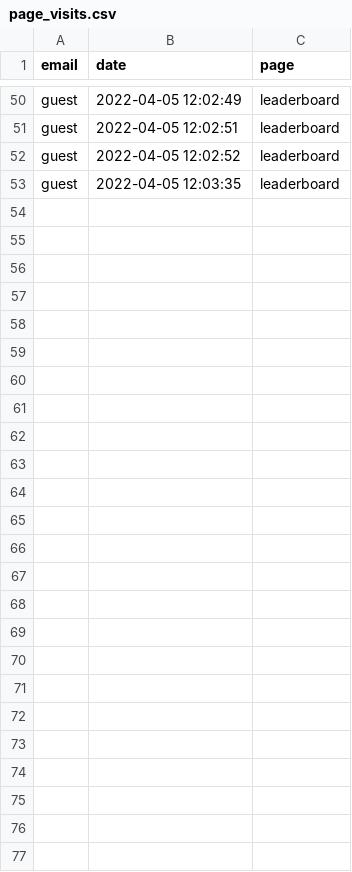
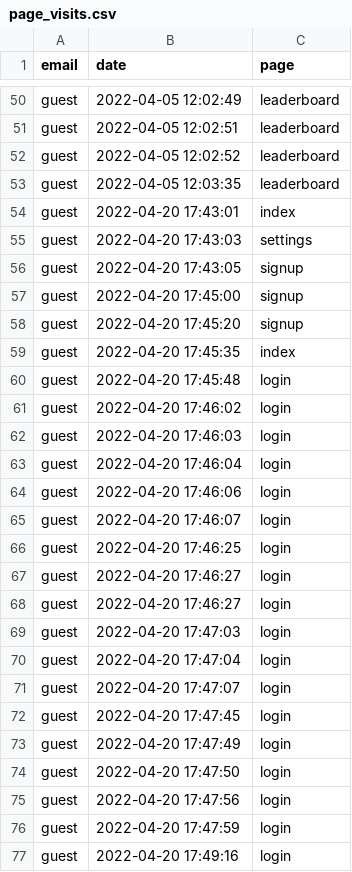
Before and after one commit to opixelum/KeyRace, a CSV file: logs/page_visits.csv, drawn as a sheet; only a part is shown, gaps mark what is left out; the diff names each change by its address in the sheet, - before the commit and + after, or states it on an @@ line.

```diff
--- a/logs/page_visits.csv
+++ b/logs/page_visits.csv
+row 54: guest | 2022-04-20 17:43:01 | index
+row 55: guest | 2022-04-20 17:43:03 | settings
+row 56: guest | 2022-04-20 17:43:05 | signup
+row 57: guest | 2022-04-20 17:45:00 | signup
+row 58: guest | 2022-04-20 17:45:20 | signup
+row 59: guest | 2022-04-20 17:45:35 | index
+row 60: guest | 2022-04-20 17:45:48 | login
+row 61: guest | 2022-04-20 17:46:02 | login
+row 62: guest | 2022-04-20 17:46:03 | login
+row 63: guest | 2022-04-20 17:46:04 | login
+row 64: guest | 2022-04-20 17:46:06 | login
+row 65: guest | 2022-04-20 17:46:07 | login
+row 66: guest | 2022-04-20 17:46:25 | login
+row 67: guest | 2022-04-20 17:46:27 | login
+row 68: guest | 2022-04-20 17:46:27 | login
+row 69: guest | 2022-04-20 17:47:03 | login
+row 70: guest | 2022-04-20 17:47:04 | login
+row 71: guest | 2022-04-20 17:47:07 | login
+row 72: guest | 2022-04-20 17:47:45 | login
+row 73: guest | 2022-04-20 17:47:49 | login
+row 74: guest | 2022-04-20 17:47:50 | login
+row 75: guest | 2022-04-20 17:47:56 | login
+row 76: guest | 2022-04-20 17:47:59 | login
+row 77: guest | 2022-04-20 17:49:16 | login
```
Also changed, not shown: 1 other file.
